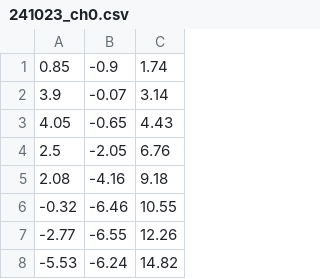
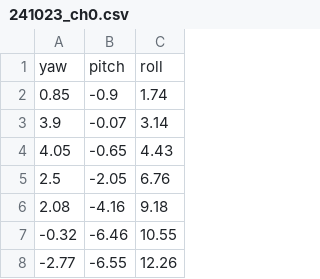
Before and after one commit to ZosiaZamoyska/CrochetResearch, a CSV file: Drafts/Detection/data/241023_ch0.csv, drawn as a sheet; only a part is shown; the shorter side is filled out with more unchanged rows; the diff names each change by its address in the sheet, - before the commit and + after, or states it on an @@ line.

Commit message:
Add header row to data

```diff
--- a/Drafts/Detection/data/241023_ch0.csv
+++ b/Drafts/Detection/data/241023_ch0.csv
+row 1: yaw | pitch | roll
```
Also changed, not shown: Drafts/Detection/data/241023_ch1.csv, Drafts/Detection/data/241023_ch2.csv, 9 other files.
